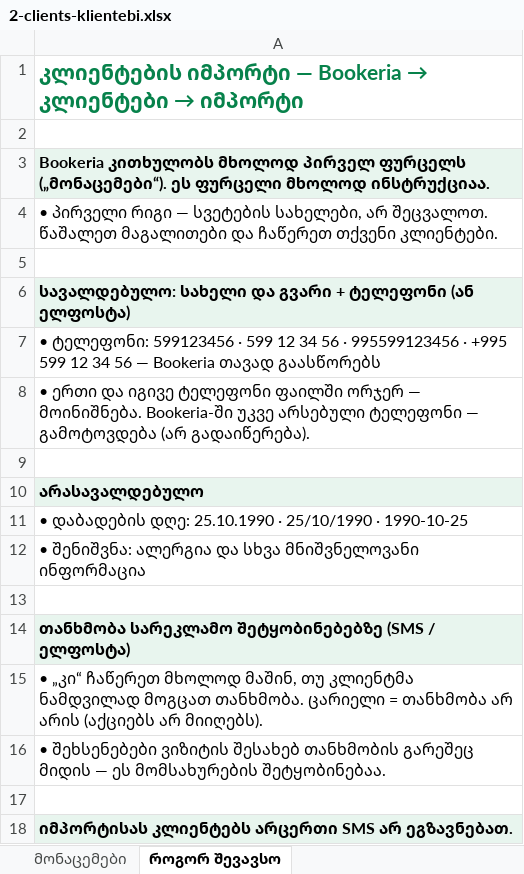
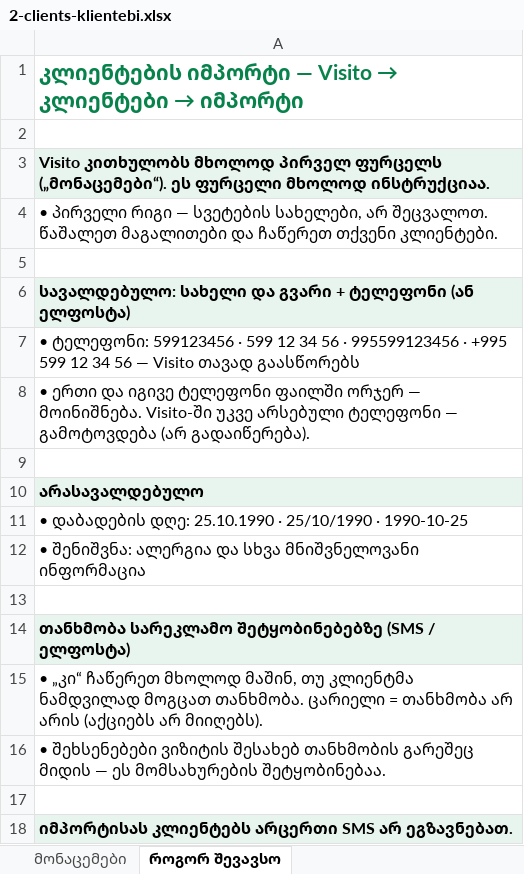
Before and after one commit to Meduxa/visito, an Excel workbook: docs/pilot/import-templates/2-clients-klientebi.xlsx, sheet როგორ შევავსო, drawn as a sheet; values as stored, in another font and other column widths than the file's, no borders; the diff names each change by its address in the sheet, - before the commit and + after, or states it on an @@ line.

```diff
--- a/docs/pilot/import-templates/2-clients-klientebi.xlsx (sheet როგორ შევავსო)
+++ b/docs/pilot/import-templates/2-clients-klientebi.xlsx (sheet როგორ შევავსო)
@@ A1: …იმპორტი — Bookeria → კლიენტები… → …იმპორტი — Visito → კლიენტები… @@
-A3: Bookeria კითხულობს მხოლოდ…
+A3: Visito კითხულობს მხოლოდ…
-A7: …56 — Bookeria თავად გაასწორებს
+A7: …56 — Visito თავად გაასწორებს
-A8: …— მოინიშნება. Bookeria-ში უკვე არსებული…
+A8: …— მოინიშნება. Visito-ში უკვე არსებული…
```
Also changed, not shown: docs/pilot/import-templates/1-services-servisebi.xlsx, docs/pilot/import-templates/3-bookings-javshnebi.xlsx, 42 other files.
